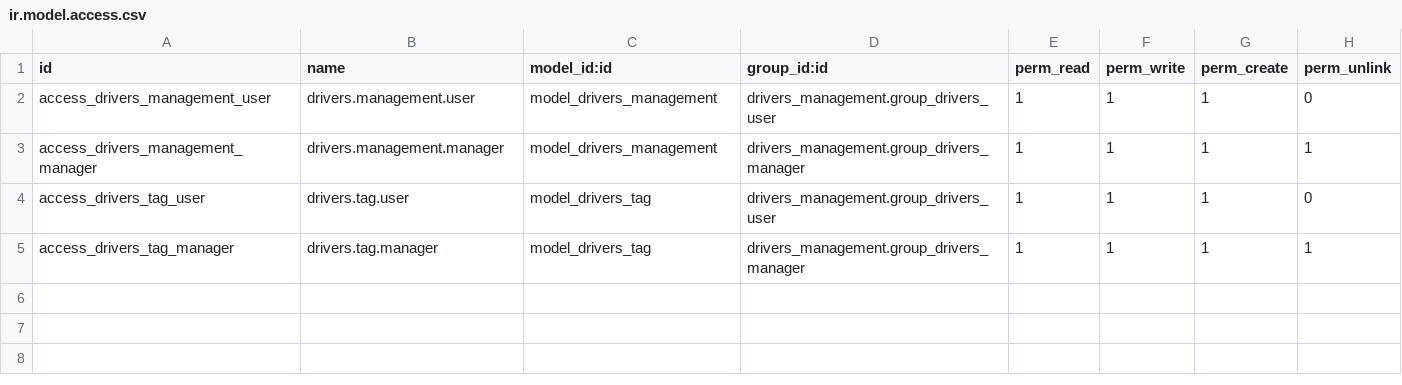
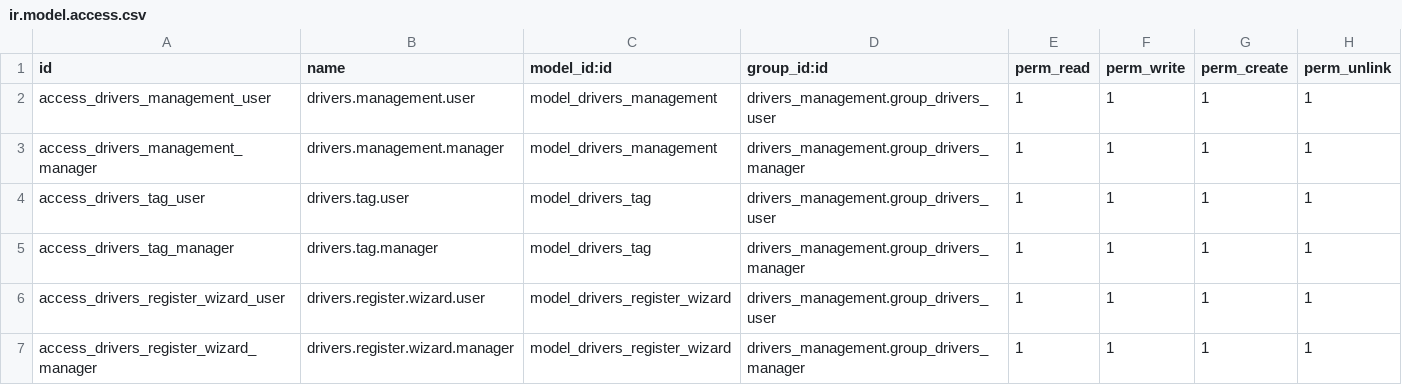
Before and after one commit to andrehmelo/odoo, a CSV file: addons/drivers_management/security/ir.model.access.csv, drawn as a sheet.

Commit message:
synced all three modules and security checks

```diff
--- a/addons/drivers_management/security/ir.model.access.csv
+++ b/addons/drivers_management/security/ir.model.access.csv
@@ -1,5 +1,7 @@
 id,name,model_id:id,group_id:id,perm_read,perm_write,perm_create,perm_unlink
-access_drivers_management_user,drivers.management.user,model_drivers_management,drivers_management.group_drivers_user,1,1,1,0
+access_drivers_management_user,drivers.management.user,model_drivers_management,drivers_management.group_drivers_user,1,1,1,1
 access_drivers_management_manager,drivers.management.manager,model_drivers_management,drivers_management.group_drivers_manager,1,1,1,1
-access_drivers_tag_user,drivers.tag.user,model_drivers_tag,drivers_management.group_drivers_user,1,1,1,0
+access_drivers_tag_user,drivers.tag.user,model_drivers_tag,drivers_management.group_drivers_user,1,1,1,1
 access_drivers_tag_manager,drivers.tag.manager,model_drivers_tag,drivers_management.group_drivers_manager,1,1,1,1
+access_drivers_register_wizard_user,drivers.register.wizard.user,model_drivers_register_wizard,drivers_management.group_drivers_user,1,1,1,1
+access_drivers_register_wizard_manager,drivers.register.wizard.manager,model_drivers_register_wizard,drivers_management.group_drivers_manager,1,1,1,1
```
Also changed, not shown: 11 other files.
